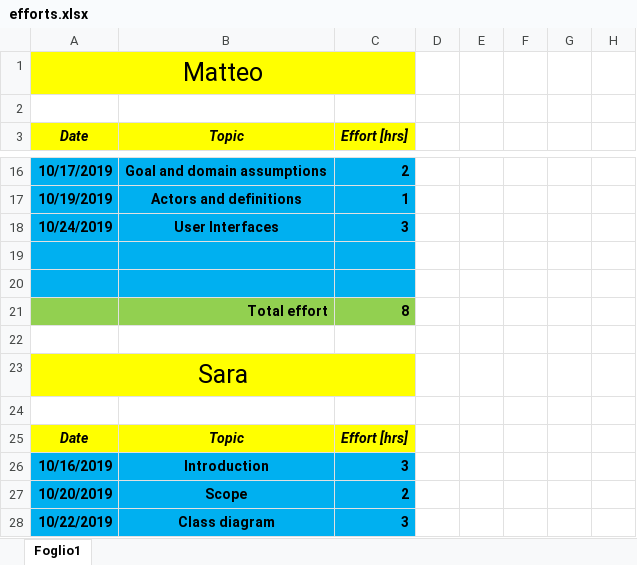
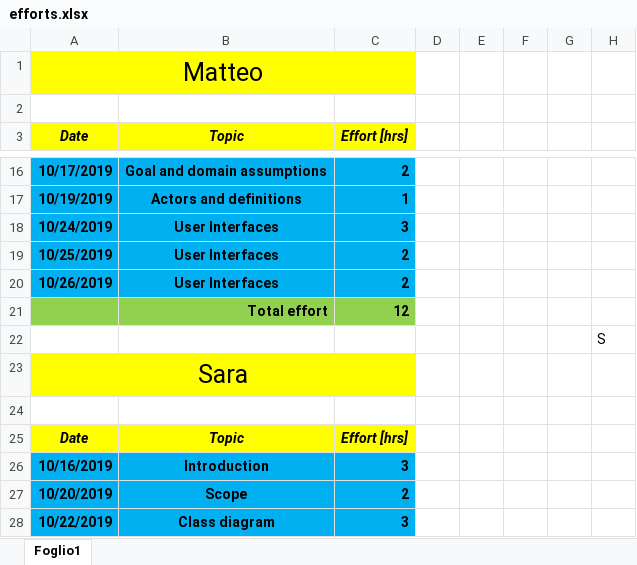
Before and after one commit to pozziteo/PozziSaccoVentura-SwEng2, an Excel workbook: RASD/efforts.xlsx, sheet Foglio1, drawn as a sheet; only a part is shown, gaps mark what is left out; values as stored, in another font and other column widths than the file's, no borders; the diff names each change by its address in the sheet, - before the commit and + after, or states it on an @@ line.

Commit message:
Add User Interfaces

```diff
--- a/RASD/efforts.xlsx (sheet Foglio1)
+++ b/RASD/efforts.xlsx (sheet Foglio1)
-row 19: (empty)
+row 19: 10/25/2019 | User Interfaces | 2
-row 20: (empty)
+row 20: 10/26/2019 | User Interfaces | 2
-C21 (Effort [hrs]): 8
+C21 (Effort [hrs]): 12
-H22: (empty)
+H22: S
```
Also changed, not shown: 3 other files.
